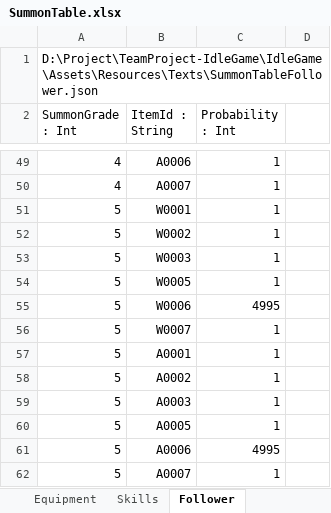
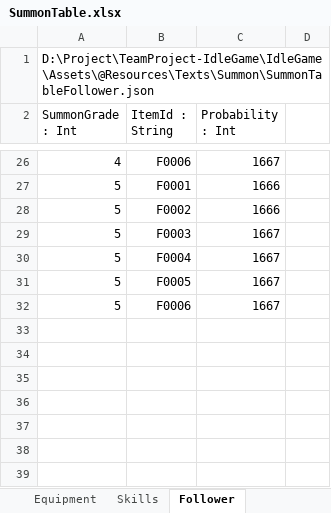
Before and after one commit to psw1305/TeamProject-IdleGame, an Excel workbook: IdleGame/Assets/@Resources/Texts/ExcelTable/SummonTable.xlsx, sheet Follower, drawn as a sheet; only a part is shown, gaps mark what is left out; values as stored, in another font and other column widths than the file's, no borders; table styles not drawn; removed rows and columns are numbered as before the commit, all else as after; the diff covers the shown part only; the diff names each change by its address in the sheet, - before the commit and + after, or states it on an @@ line.

Commit message:
[🔥HotFix] Summon temporary probability fix
- 확률 임시 수정

```diff
--- a/IdleGame/Assets/@Resources/Texts/ExcelTable/SummonTable.xlsx (sheet Follower)
+++ b/IdleGame/Assets/@Resources/Texts/ExcelTable/SummonTable.xlsx (sheet Follower)
-A1 (SummonGrade : Int): D:\Project\TeamProject-IdleGame\IdleGame\Assets\Resources\Texts\SummonTableFollower.json
+A1 (SummonGrade : Int): D:\Project\TeamProject-IdleGame\IdleGame\Assets\@Resources\Texts\Summon\SummonTableFollower.json
-B26 (ItemId : String): A0006
+B26 (ItemId : String): F0006
-C26 (Probability : Int): 1
+C26 (Probability : Int): 1667
-row 50: 4 | A0007 | 1
-B27 (ItemId : String): W0001
+B27 (ItemId : String): F0001
-C27:C28 (Probability : Int): 1
+C27:C28 (Probability : Int): 1666
-B28 (ItemId : String): W0002
+B28 (ItemId : String): F0002
-B29 (ItemId : String): W0003
+B29 (ItemId : String): F0003
-C29:C30 (Probability : Int): 1
+C29:C30 (Probability : Int): 1667
-B30 (ItemId : String): W0005
+B30 (ItemId : String): F0004
-row 55: 5 | W0006 | 4995
-row 56: 5 | W0007 | 1
-row 57: 5 | A0001 | 1
-row 58: 5 | A0002 | 1
-row 59: 5 | A0003 | 1
-B31 (ItemId : String): A0005
+B31 (ItemId : String): F0005
-C31 (Probability : Int): 1
+C31 (Probability : Int): 1667
-B32 (ItemId : String): A0006
+B32 (ItemId : String): F0006
-C32 (Probability : Int): 4995
+C32 (Probability : Int): 1667
-row 62: 5 | A0007 | 1
```
Also changed, not shown: 23 removed rows and 47 edited cells elsewhere in this sheet, sheet Equipment, sheet Skills, formulas that keep their value, 3 other files.
